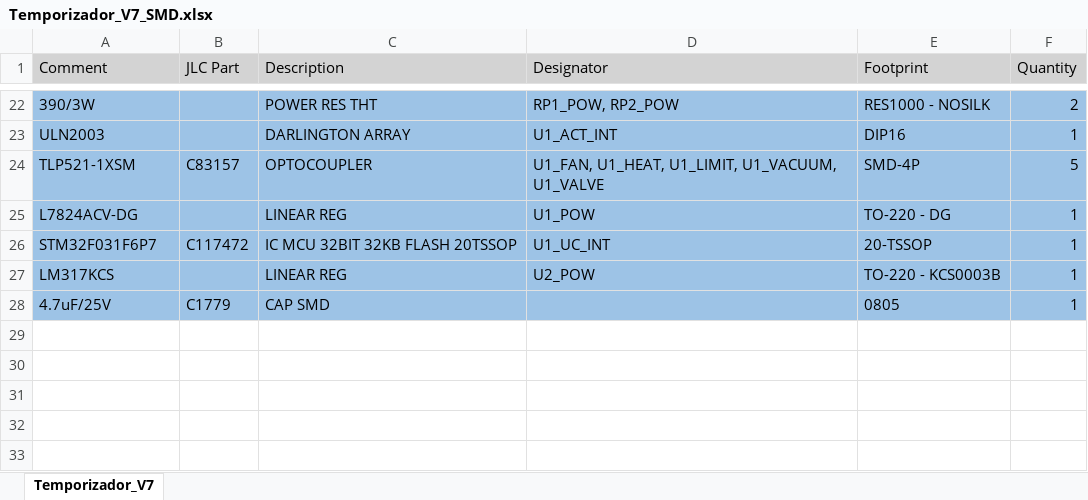
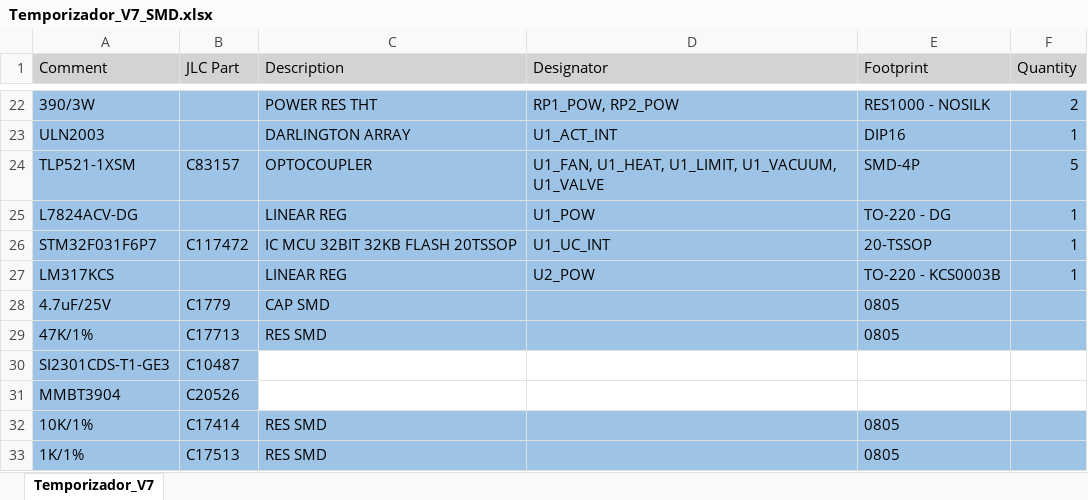
Before and after one commit to mregueira/TemporizadorAC, an Excel workbook: DOC/Temporizador_V7_SMD.xlsx, sheet Temporizador_V7, drawn as a sheet; only a part is shown, gaps mark what is left out; values as stored, in another font and other column widths than the file's, no borders; the diff names each change by its address in the sheet, - before the commit and + after, or states it on an @@ line.

```diff
--- a/DOC/Temporizador_V7_SMD.xlsx (sheet Temporizador_V7)
+++ b/DOC/Temporizador_V7_SMD.xlsx (sheet Temporizador_V7)
-F28 (Quantity): 1
+F28 (Quantity): (empty)
+row 29: 47K/1% | C17713 | RES SMD |  | 0805
+row 30: SI2301CDS-T1-GE3 | C10487
+row 31: MMBT3904 | C20526
+row 32: 10K/1% | C17414 | RES SMD |  | 0805
+row 33: 1K/1% | C17513 | RES SMD |  | 0805
```
Also changed, not shown: 6 other files.
